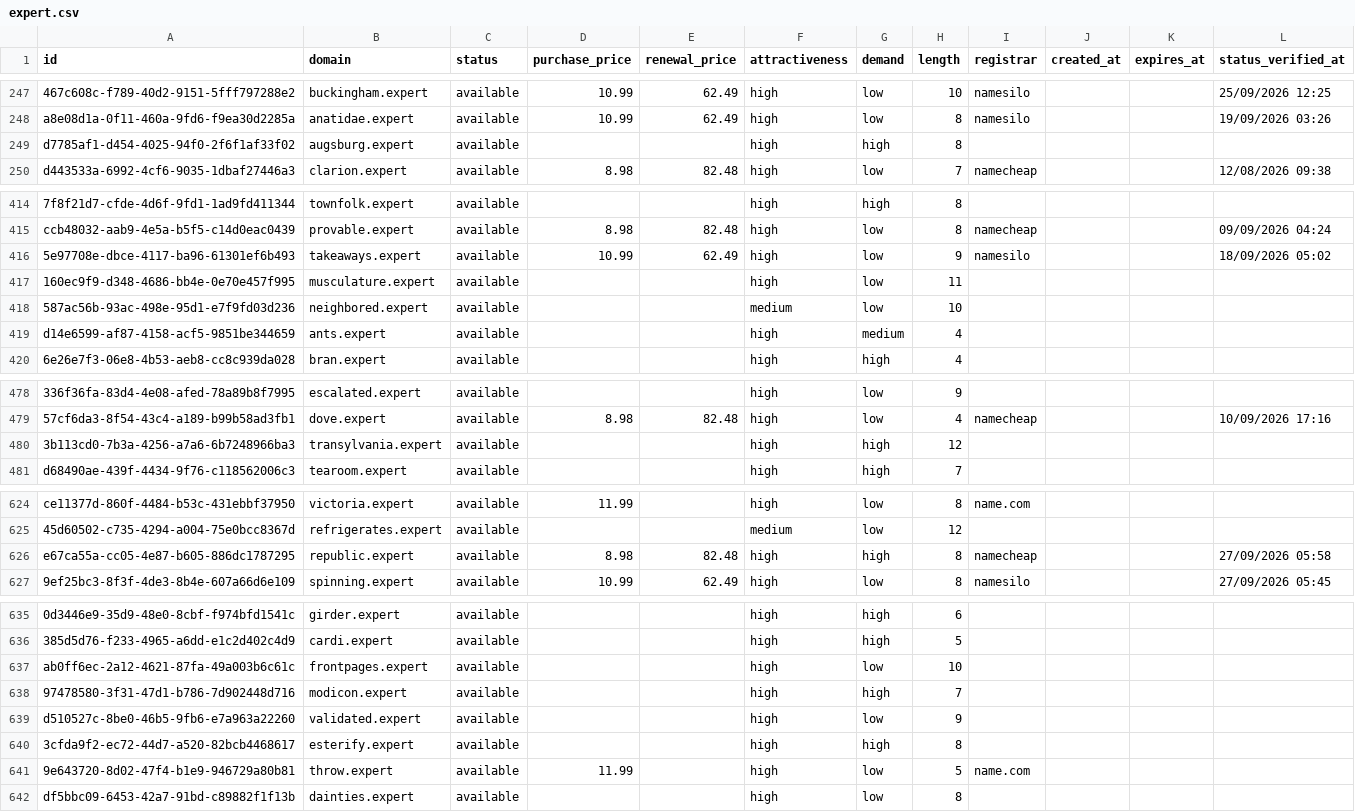
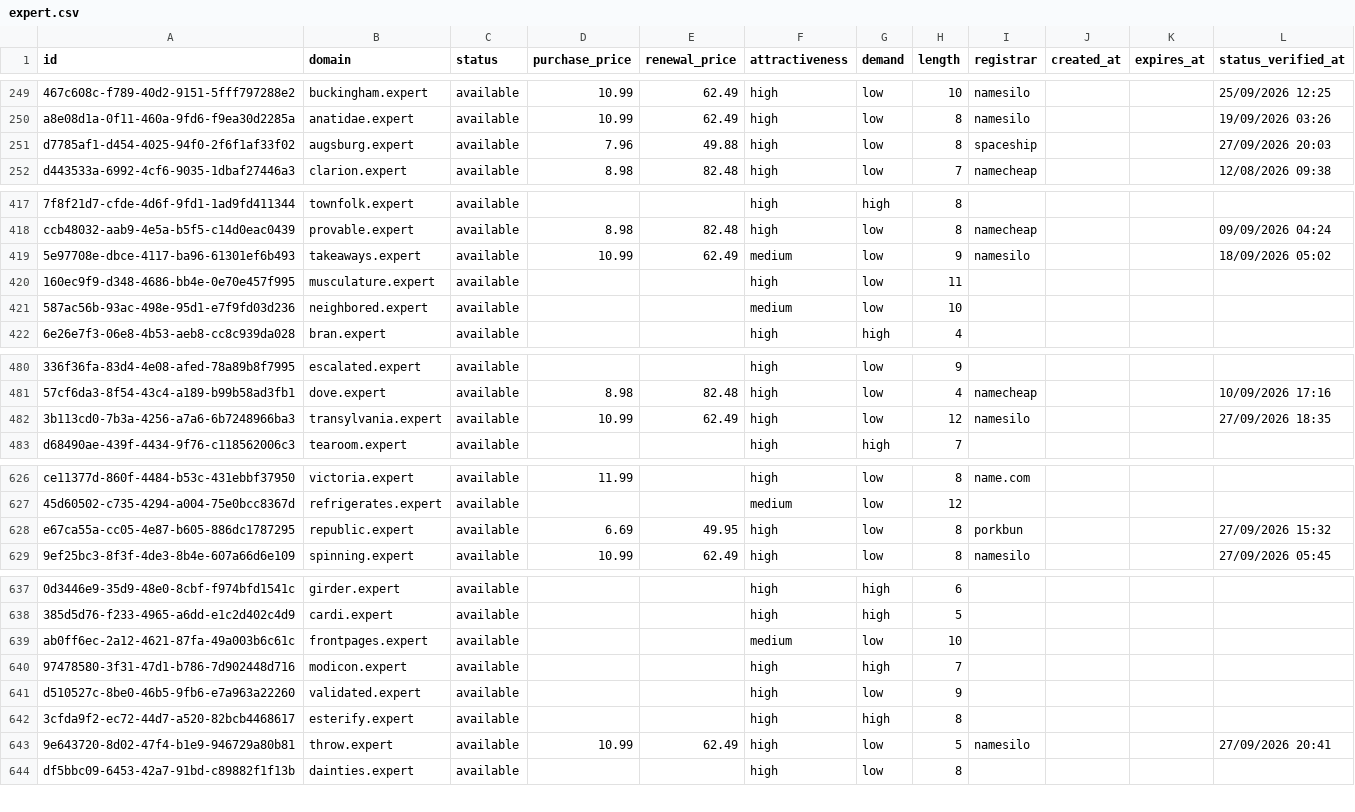
Before and after one commit to UniqueDomains/expert-oneword-domains, a CSV file: expert.csv, drawn as a sheet; only a part is shown, gaps mark what is left out; removed rows and columns are numbered as before the commit, all else as after; the diff covers the shown part only; the diff names each change by its address in the sheet, - before the commit and + after, or states it on an @@ line.

```diff
--- a/expert.csv
+++ b/expert.csv
-D251 (purchase_price): (empty)
+D251 (purchase_price): 7.96
-E251 (renewal_price): (empty)
+E251 (renewal_price): 49.88
-G251 (demand): high
+G251 (demand): low
-I251 (registrar): (empty)
+I251 (registrar): spaceship
-L251 (status_verified_at): (empty)
+L251 (status_verified_at): 27/09/2026 20:03
-F419 (attractiveness): high
+F419 (attractiveness): medium
-row 419: d14e6599-af87-4158-acf5-9851be344659 | ants.expert | available |  |  | high | medium | 4
-D482 (purchase_price): (empty)
+D482 (purchase_price): 10.99
-E482 (renewal_price): (empty)
+E482 (renewal_price): 62.49
-G482 (demand): high
+G482 (demand): low
-I482 (registrar): (empty)
+I482 (registrar): namesilo
-L482 (status_verified_at): (empty)
+L482 (status_verified_at): 27/09/2026 18:35
-D628 (purchase_price): 8.98
+D628 (purchase_price): 6.69
-E628 (renewal_price): 82.48
+E628 (renewal_price): 49.95
-G628 (demand): high
+G628 (demand): low
-I628 (registrar): namecheap
+I628 (registrar): porkbun
-L628 (status_verified_at): 27/09/2026 05:58
+L628 (status_verified_at): 27/09/2026 15:32
-F639 (attractiveness): high
+F639 (attractiveness): medium
-D643 (purchase_price): 11.99
+D643 (purchase_price): 10.99
-E643 (renewal_price): (empty)
+E643 (renewal_price): 62.49
-I643 (registrar): name.com
+I643 (registrar): namesilo
-L643 (status_verified_at): (empty)
+L643 (status_verified_at): 27/09/2026 20:41
```
Also changed, not shown: 3 added rows, 2 removed rows and 45 edited cells elsewhere in this file, 4 other files.
